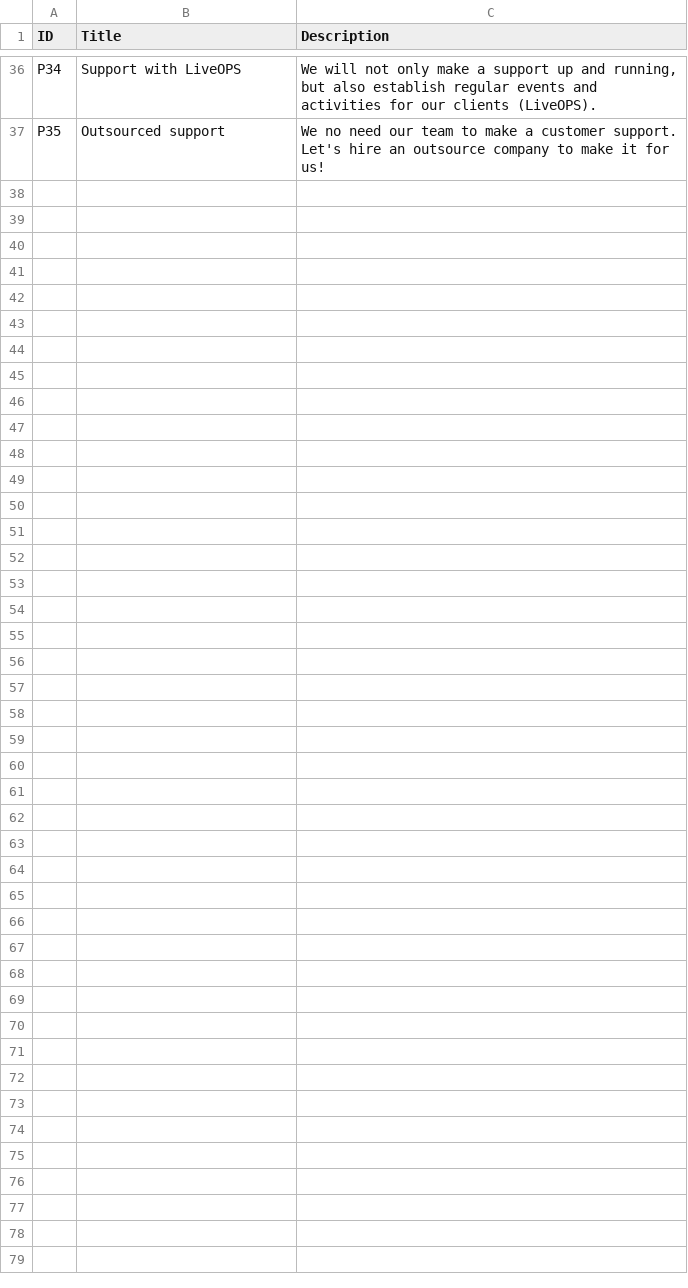
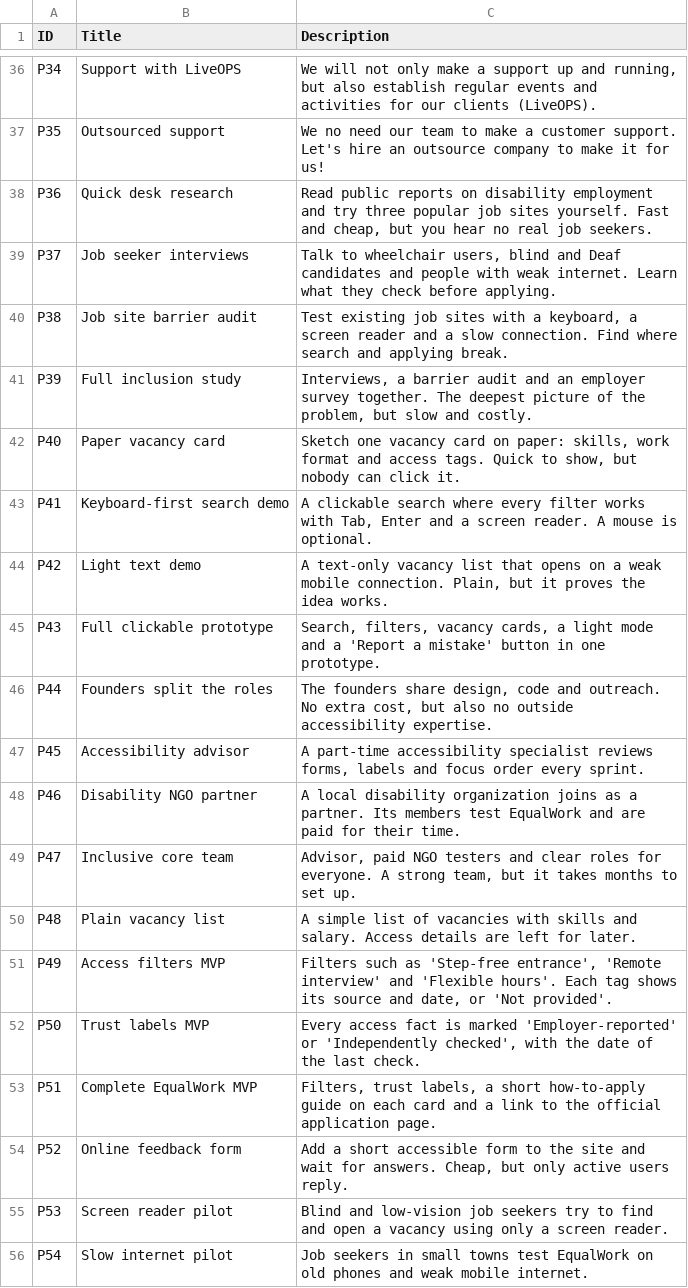
Before and after one commit to Kazakh-British-Technical-University/dpgsim, a CSV file: dpg_sim_export/Data/en/Projects.csv, drawn as a sheet; only a part is shown, gaps mark what is left out; the diff covers the shown part only.

Commit message:
Add EqualWork inclusive job search scenario for SDG 10

```diff
--- a/dpg_sim_export/Data/en/Projects.csv
+++ b/dpg_sim_export/Data/en/Projects.csv
@@ -37 +37,20 @@ P34,Support with LiveOPS,"We will not only make a support up and running, but al
 P35,Outsourced support,We no need our team to make a customer support. Let's hire an outsource company to make it for us!
+P36,Quick desk research,"Read public reports on disability employment and try three popular job sites yourself. Fast and cheap, but you hear no real job seekers."
+P37,Job seeker interviews,"Talk to wheelchair users, blind and Deaf candidates and people with weak internet. Learn what they check before applying."
+P38,Job site barrier audit,"Test existing job sites with a keyboard, a screen reader and a slow connection. Find where search and applying break."
+P39,Full inclusion study,"Interviews, a barrier audit and an employer survey together. The deepest picture of the problem, but slow and costly."
+P40,Paper vacancy card,"Sketch one vacancy card on paper: skills, work format and access tags. Quick to show, but nobody can click it."
+P41,Keyboard-first search demo,"A clickable search where every filter works with Tab, Enter and a screen reader. A mouse is optional."
+P42,Light text demo,"A text-only vacancy list that opens on a weak mobile connection. Plain, but it proves the idea works."
+P43,Full clickable prototype,"Search, filters, vacancy cards, a light mode and a 'Report a mistake' button in one prototype."
+P44,Founders split the roles,"The founders share design, code and outreach. No extra cost, but also no outside accessibility expertise."
+P45,Accessibility advisor,"A part-time accessibility specialist reviews forms, labels and focus order every sprint."
+P46,Disability NGO partner,A local disability organization joins as a partner. Its members test EqualWork and are paid for their time.
+P47,Inclusive core team,"Advisor, paid NGO testers and clear roles for everyone. A strong team, but it takes months to set up."
+P48,Plain vacancy list,A simple list of vacancies with skills and salary. Access details are left for later.
+P49,Access filters MVP,"Filters such as 'Step-free entrance', 'Remote interview' and 'Flexible hours'. Each tag shows its source and date, or 'Not provided'."
+P50,Trust labels MVP,"Every access fact is marked 'Employer-reported' or 'Independently checked', with the date of the last check."
+P51,Complete EqualWork MVP,"Filters, trust labels, a short how-to-apply guide on each card and a link to the official application page."
+P52,Online feedback form,"Add a short accessible form to the site and wait for answers. Cheap, but only active users reply."
+P53,Screen reader pilot,Blind and low-vision job seekers try to find and open a vacancy using only a screen reader.
+P54,Slow internet pilot,Job seekers in small towns test EqualWork on old phones and weak mobile internet.
```
Also changed, not shown: 17 added rows elsewhere in this file, dpg_sim_export/Data/en/Events.csv, dpg_sim_export/Data/ru/Scenarios.csv, 7 other files.
